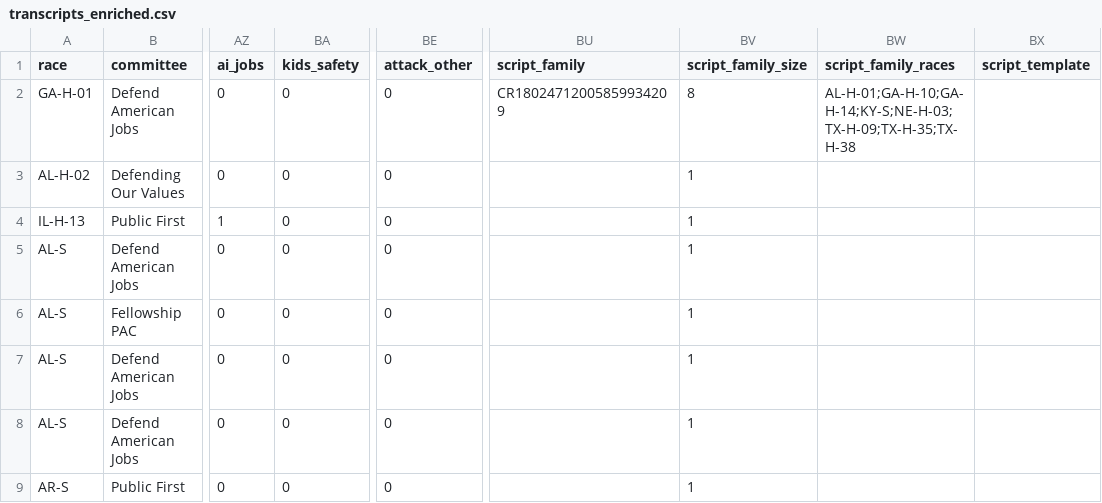
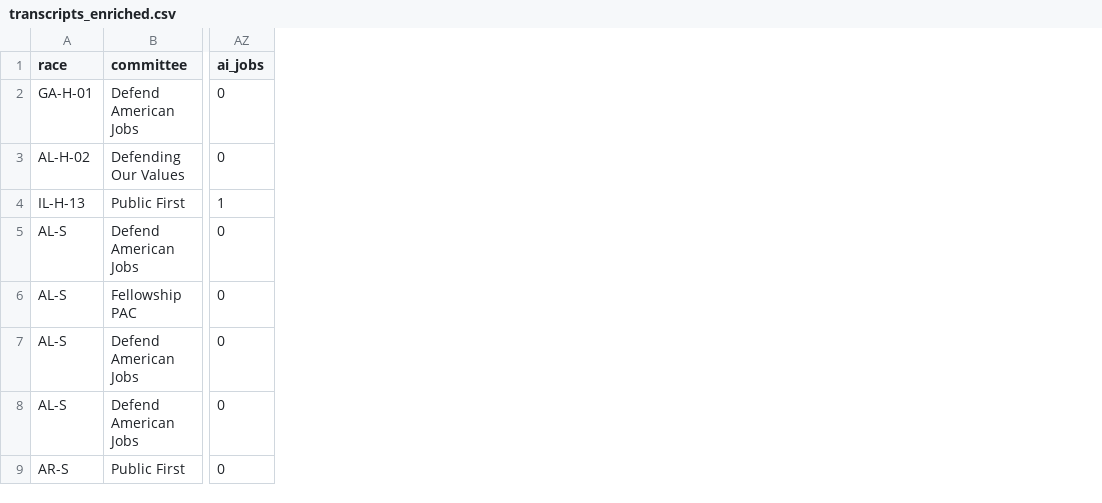
Before and after one commit to molly/tech-influence-watch, a CSV file: src/app/data/transcripts_enriched.csv, drawn as a sheet; only a part is shown, gaps mark what is left out; the diff covers the shown part only; the diff names each change by its address in the sheet, - before the commit and + after, or states it on an @@ line.

```diff
--- a/src/app/data/transcripts_enriched.csv
+++ b/src/app/data/transcripts_enriched.csv
-column BA (kids_safety), rows 2-9: all 0
-column BE (attack_other), rows 2-9: all 0
-column BU (script_family), row 2: CR18024712005859934209
-column BV (script_family_size), rows 2-9: 8 | 1 | 1 | 1 | 1 | 1 | 1 | 1
-column BW (script_family_races), row 2: AL-H-01;GA-H-10;GA-H-14;KY-S;NE-H-03;TX-H-09;TX-H-35;TX-H-38
-column BX (script_template), empty
```
Also changed, not shown: 6 edited cells elsewhere in this file, src/app/data/codebook.csv, 17 other files.
